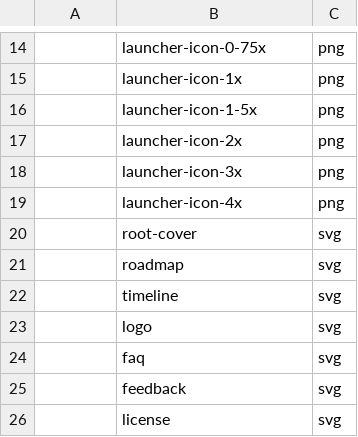
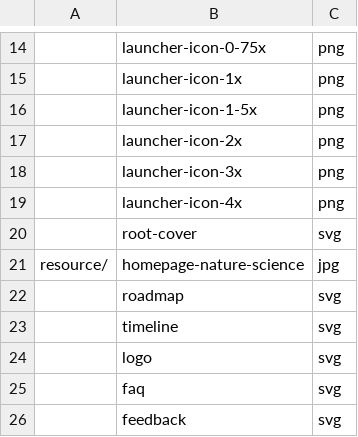
Before and after one commit to ujnotes/web-site, a TSV file: Config/Url.tsv, drawn as a sheet; only a part is shown, gaps mark what is left out; the shorter side is filled out with more unchanged rows; the diff names each change by its address in the sheet, - before the commit and + after, or states it on an @@ line.

Commit message:
Refine homepage intro motion and add hero image

```diff
--- a/Config/Url.tsv
+++ b/Config/Url.tsv
+row 21: resource/ | homepage-nature-science | jpg
```
Also changed, not shown: 2 other files.
